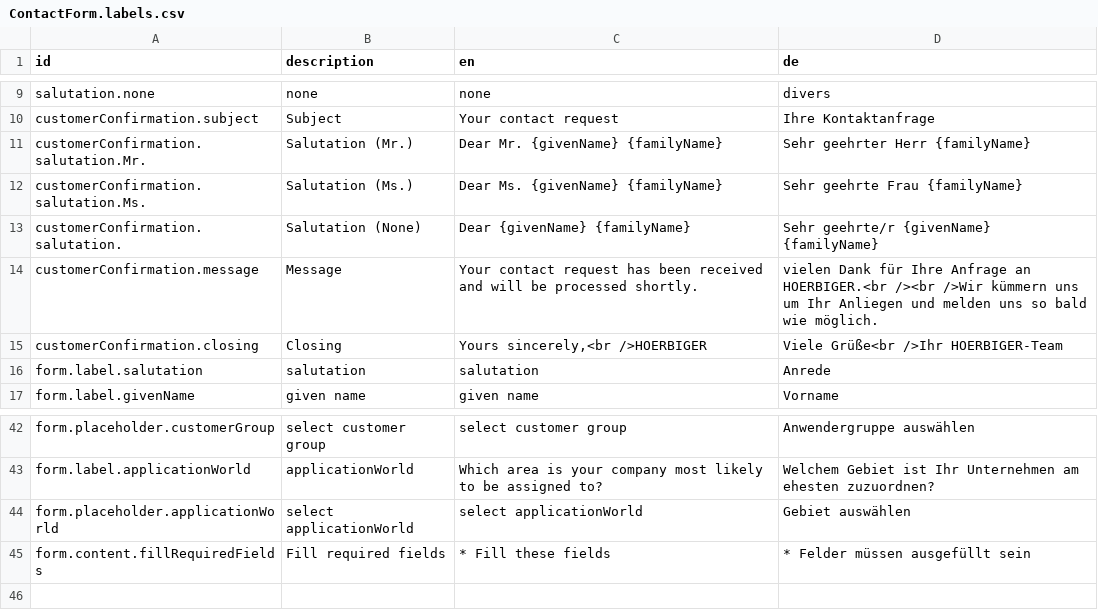
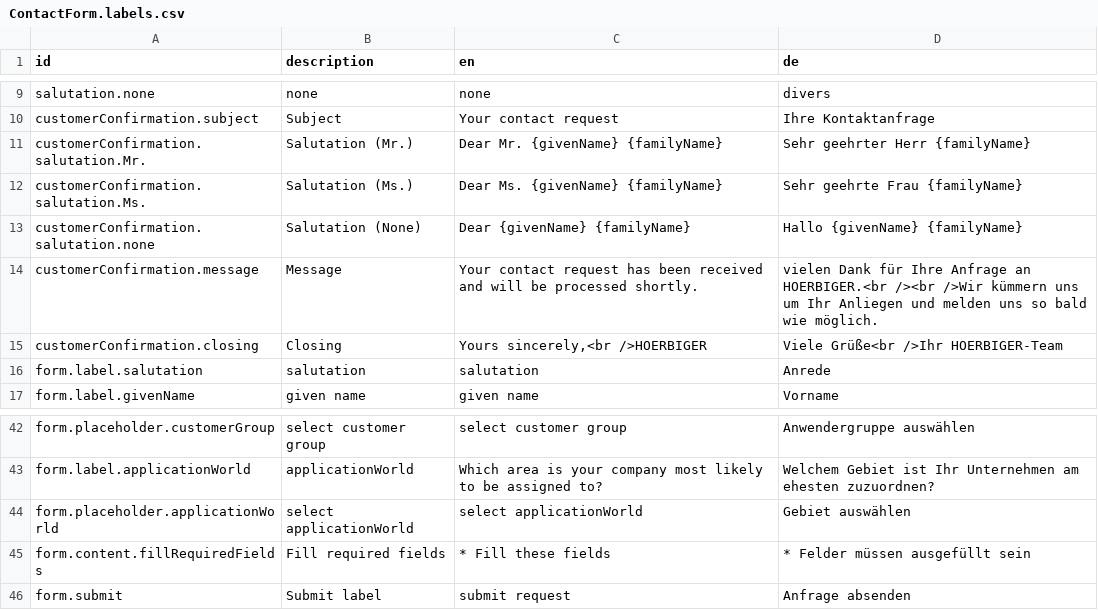
Before and after one commit to sitegeist/bitzer-approval, a CSV file: DistributionPackages/Hoerbiger.HoerbigerCom/Resources/Private/Fusion/Presentation/Application/ContactForm/ContactForm.labels.csv, drawn as a sheet; only a part is shown, gaps mark what is left out.

```diff
--- a/DistributionPackages/Hoerbiger.HoerbigerCom/Resources/Private/Fusion/Presentation/Application/ContactForm/ContactForm.labels.csv
+++ b/DistributionPackages/Hoerbiger.HoerbigerCom/Resources/Private/Fusion/Presentation/Application/ContactForm/ContactForm.labels.csv
@@ -12,3 +12,3 @@ customerConfirmation.salutation.Mr.,Salutation (Mr.),Dear Mr. {givenName} {famil
 customerConfirmation.salutation.Ms.,Salutation (Ms.),Dear Ms. {givenName} {familyName},Sehr geehrte Frau {familyName}
-customerConfirmation.salutation.,Salutation (None),Dear {givenName} {familyName},Sehr geehrte/r {givenName} {familyName}
+customerConfirmation.salutation.none,Salutation (None),Dear {givenName} {familyName},Hallo {givenName} {familyName}
 customerConfirmation.message,Message,Your contact request has been received and will be processed shortly.,vielen Dank für Ihre Anfrage an HOERBIGER.<br /><br />Wir kümmern uns um Ihr Anliegen und melden uns so bald wie möglich.
@@ -45 +45,2 @@ form.placeholder.applicationWorld,select applicationWorld,select applicationWorl
 form.content.fillRequiredFields,Fill required fields,* Fill these fields,* Felder müssen ausgefüllt sein
+form.submit,Submit label,submit request,Anfrage absenden
```
Also changed, not shown: 20 other files.
